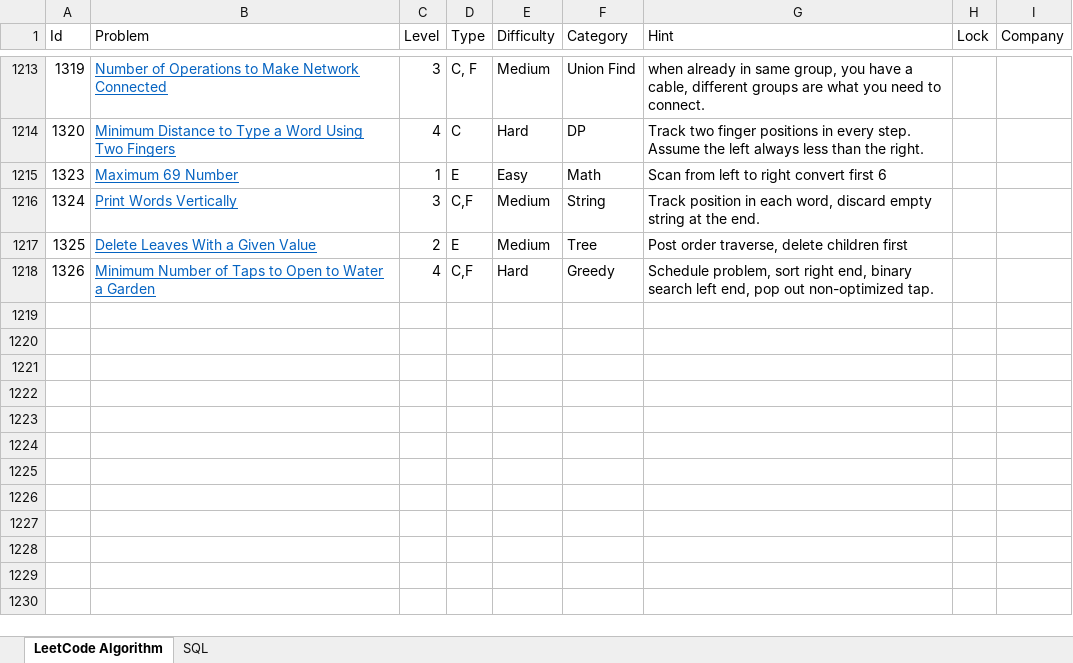
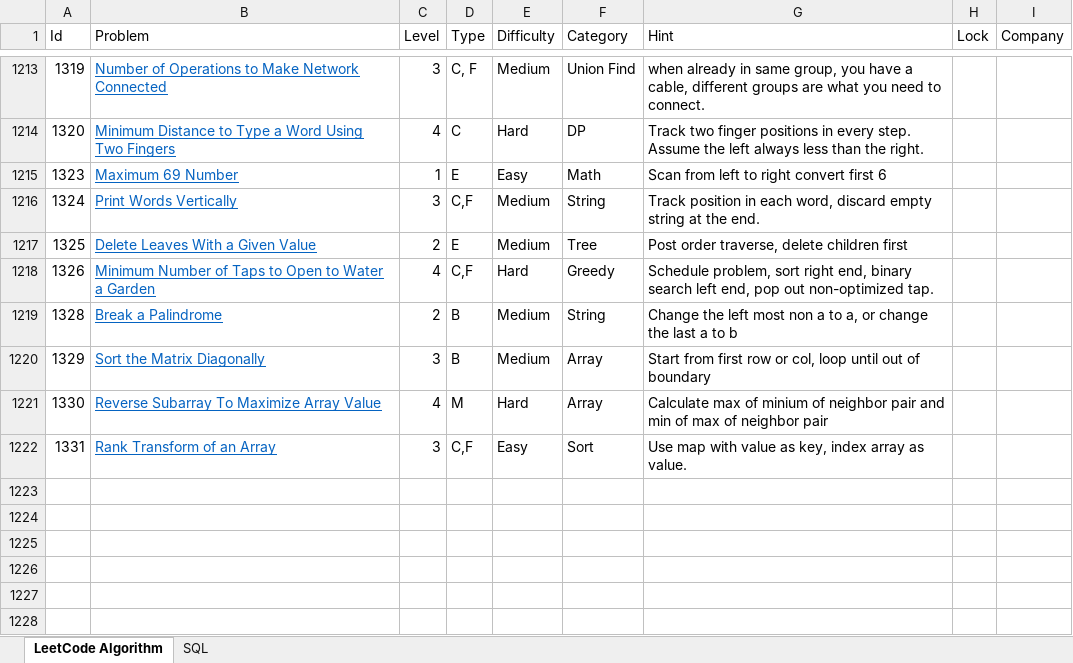
Before and after one commit to huanminwu/LeetCode, an Excel workbook: LeetCode.xlsx, sheet LeetCode Algorithm, drawn as a sheet; only a part is shown, gaps mark what is left out; the shorter side is filled out with more unchanged rows; values as stored, in another font and other column widths than the file's, no borders; charts and pictures not drawn; the diff names each change by its address in the sheet, - before the commit and + after, or states it on an @@ line.

```diff
--- a/LeetCode.xlsx (sheet LeetCode Algorithm)
+++ b/LeetCode.xlsx (sheet LeetCode Algorithm)
-row 1219: (empty)
+row 1219: 1328 | Break a Palindrome | 2 | B | Medium | String | Change the left most non a to a, or change the last a to b
-row 1220: (empty)
+row 1220: 1329 | Sort the Matrix Diagonally | 3 | B | Medium | Array | Start from first row or col, loop until out of boundary
-row 1221: (empty)
+row 1221: 1330 | Reverse Subarray To Maximize Array Value | 4 | M | Hard | Array | Calculate max of minium of neighbor pair and min of max of neighbor pair
-row 1222: (empty)
+row 1222: 1331 | Rank Transform of an Array | 3 | C,F | Easy | Sort | Use map with value as key, index array as value.
```
Also changed, not shown: 13 other files.
